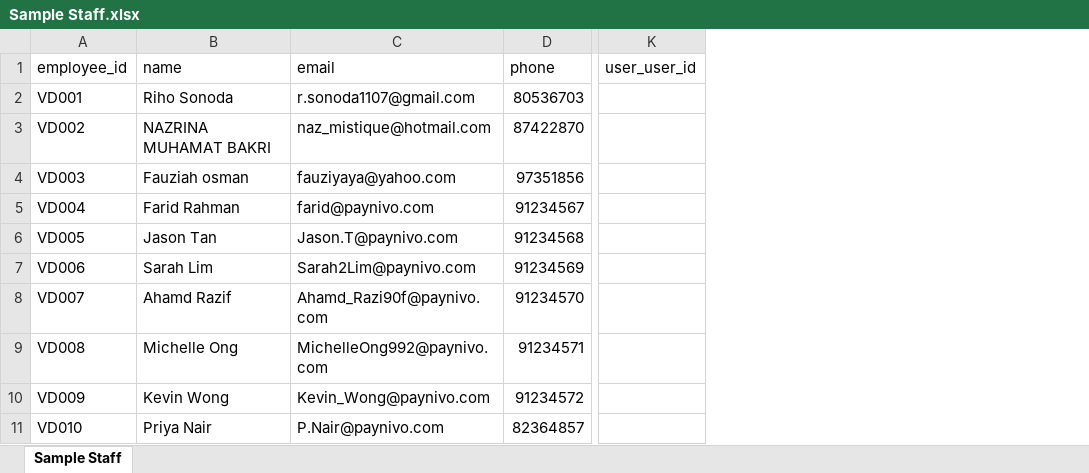
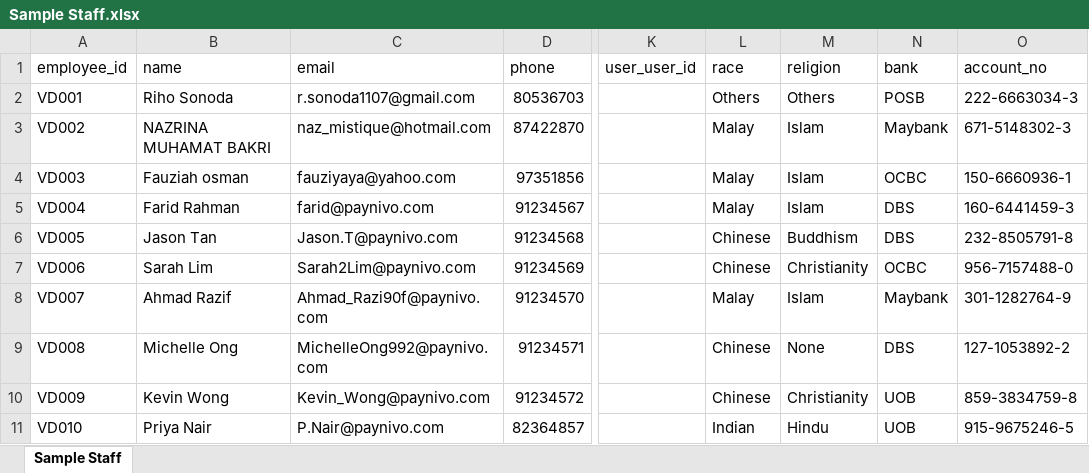
Before and after one commit to 88risinggg/FYP, an Excel workbook: Sample Staff.xlsx, sheet Sample Staff, drawn as a sheet; only a part is shown, gaps mark what is left out; values as stored, in another font and other column widths than the file's, no borders; the diff names each change by its address in the sheet, - before the commit and + after, or states it on an @@ line.

Commit message:
fix error, implement staff loan

```diff
--- a/Sample Staff.xlsx (sheet Sample Staff)
+++ b/Sample Staff.xlsx (sheet Sample Staff)
+column L (race), rows 2-11: Others | Malay | Malay | Malay | Chinese | Chinese | Malay | Chinese | Chinese | Indian
+column M (religion), rows 2-11: Others | Islam | Islam | Islam | Buddhism | Christianity | Islam | None | Christianity | Hindu
+column N (bank), rows 2-11: POSB | Maybank | OCBC | DBS | DBS | OCBC | Maybank | DBS | UOB | UOB
+column O (account_no), rows 2-11: 222-6663034-3 | 671-5148302-3 | 150-6660936-1 | 160-6441459-3 | 232-8505791-8 | 956-7157488-0 | 301-1282764-9 | 127-1053892-2 | 859-3834759-8 | 915-9675246-5
-B8 (name): Ahamd Razif
+B8 (name): Ahmad Razif
-C8 (email): Ahamd_Razi90f@paynivo.com
+C8 (email): Ahmad_Razi90f@paynivo.com
```
Also changed, not shown: 8 other files.
